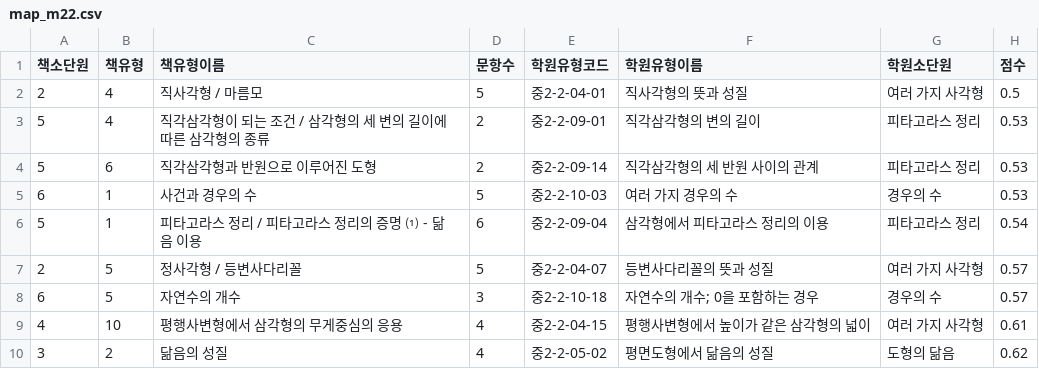
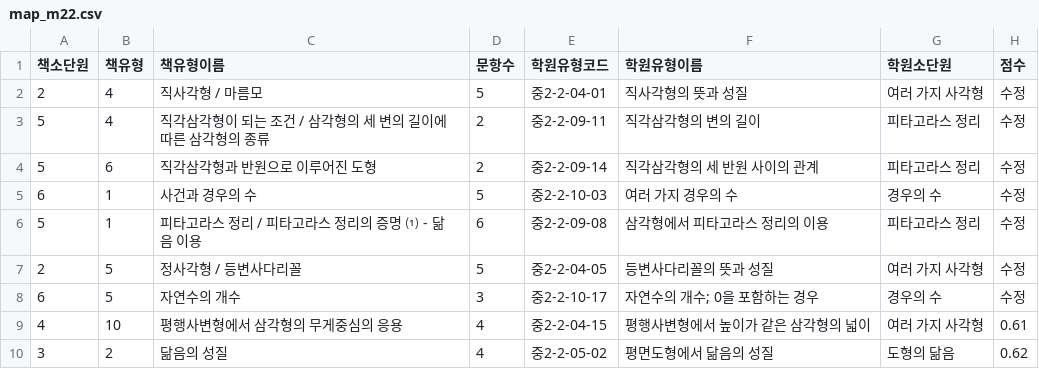
Before and after one commit to stodayis1/studycheck, a CSV file: scripts/crop-ky-mid/map_m22.csv, drawn as a sheet; only a part is shown.

```diff
--- a/scripts/crop-ky-mid/map_m22.csv
+++ b/scripts/crop-ky-mid/map_m22.csv
@@ -1,9 +1,9 @@
 책소단원,책유형,책유형이름,문항수,학원유형코드,학원유형이름,학원소단원,점수
-2,4,직사각형 / 마름모,5,중2-2-04-01,직사각형의 뜻과 성질,여러 가지 사각형,0.5
-5,4,직각삼각형이 되는 조건 / 삼각형의 세 변의 길이에 따른 삼각형의 종류,2,중2-2-09-01,직각삼각형의 변의 길이,피타고라스 정리,0.53
-5,6,직각삼각형과 반원으로 이루어진 도형,2,중2-2-09-14,직각삼각형의 세 반원 사이의 관계,피타고라스 정리,0.53
-6,1,사건과 경우의 수,5,중2-2-10-03,여러 가지 경우의 수,경우의 수,0.53
-5,1,피타고라스 정리 / 피타고라스 정리의 증명 ⑴ - 닮음 이용,6,중2-2-09-04,삼각형에서 피타고라스 정리의 이용,피타고라스 정리,0.54
-2,5,정사각형 / 등변사다리꼴,5,중2-2-04-07,등변사다리꼴의 뜻과 성질,여러 가지 사각형,0.57
-6,5,자연수의 개수,3,중2-2-10-18,자연수의 개수; 0을 포함하는 경우,경우의 수,0.57
+2,4,직사각형 / 마름모,5,중2-2-04-01,직사각형의 뜻과 성질,여러 가지 사각형,수정
+5,4,직각삼각형이 되는 조건 / 삼각형의 세 변의 길이에 따른 삼각형의 종류,2,중2-2-09-11,직각삼각형의 변의 길이,피타고라스 정리,수정
+5,6,직각삼각형과 반원으로 이루어진 도형,2,중2-2-09-14,직각삼각형의 세 반원 사이의 관계,피타고라스 정리,수정
+6,1,사건과 경우의 수,5,중2-2-10-03,여러 가지 경우의 수,경우의 수,수정
+5,1,피타고라스 정리 / 피타고라스 정리의 증명 ⑴ - 닮음 이용,6,중2-2-09-08,삼각형에서 피타고라스 정리의 이용,피타고라스 정리,수정
+2,5,정사각형 / 등변사다리꼴,5,중2-2-04-05,등변사다리꼴의 뜻과 성질,여러 가지 사각형,수정
+6,5,자연수의 개수,3,중2-2-10-17,자연수의 개수; 0을 포함하는 경우,경우의 수,수정
 4,10,평행사변형에서 삼각형의 무게중심의 응용,4,중2-2-04-15,평행사변형에서 높이가 같은 삼각형의 넓이,여러 가지 사각형,0.61
```
Also changed, not shown: scripts/crop-ky-mid/map_m11.csv, scripts/crop-ky-mid/map_m12.csv, 11 other files.
